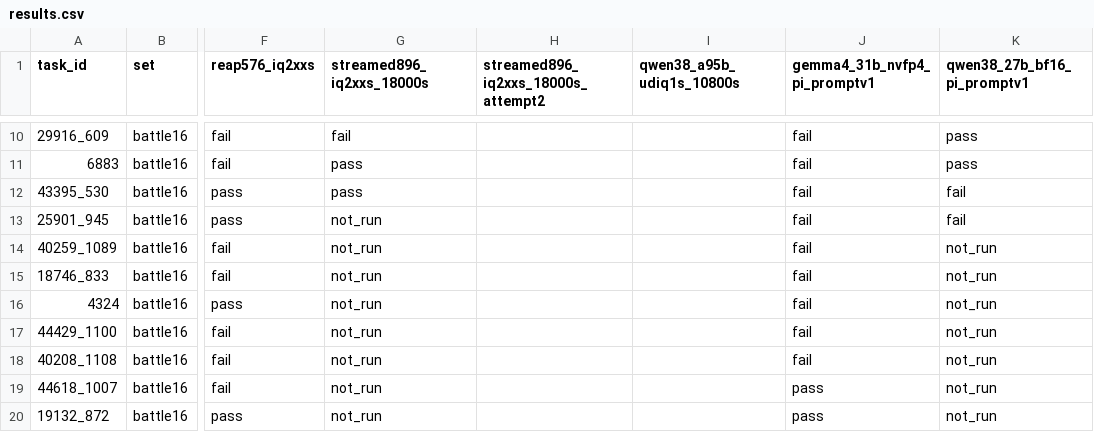
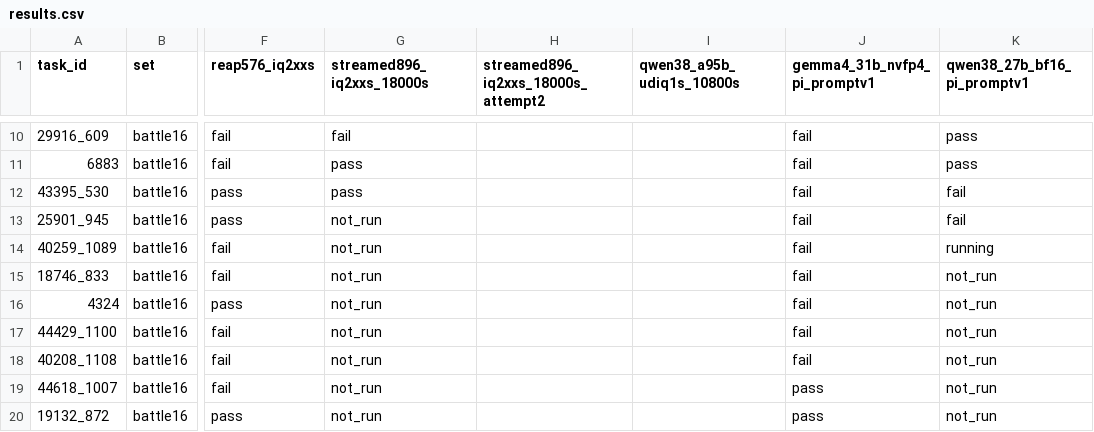
Before and after one commit to 01554/kimi-k3-gguf-prune, a CSV file: evals/results.csv, drawn as a sheet; only a part is shown, gaps mark what is left out; the diff names each change by its address in the sheet, - before the commit and + after, or states it on an @@ line.

```diff
--- a/evals/results.csv
+++ b/evals/results.csv
-K14 (qwen38_27b_bf16_pi_promptv1): not_run
+K14 (qwen38_27b_bf16_pi_promptv1): running
```
